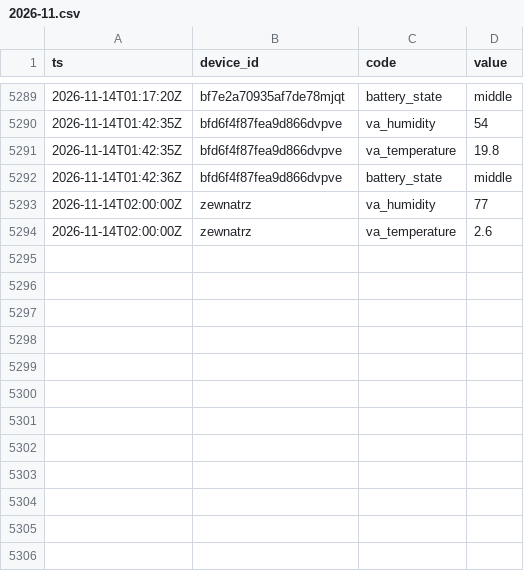
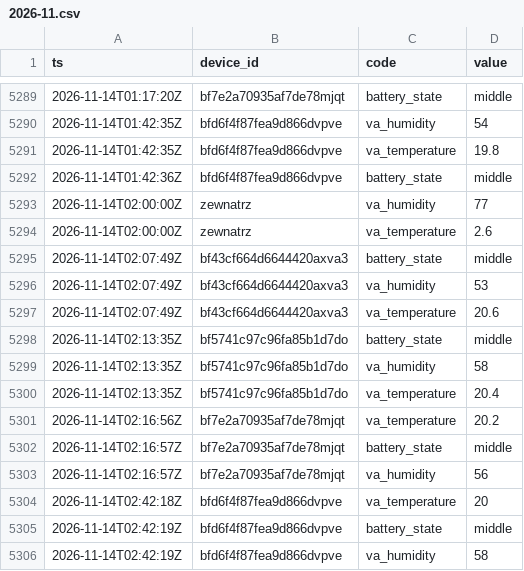
Before and after one commit to Bronek31/Smart-Home, a CSV file: data/2026-11.csv, drawn as a sheet; only a part is shown, gaps mark what is left out; the diff names each change by its address in the sheet, - before the commit and + after, or states it on an @@ line.

```diff
--- a/data/2026-11.csv
+++ b/data/2026-11.csv
+row 5295: 2026-11-14T02:07:49Z | bf43cf664d6644420axva3 | battery_state | middle
+row 5296: 2026-11-14T02:07:49Z | bf43cf664d6644420axva3 | va_humidity | 53
+row 5297: 2026-11-14T02:07:49Z | bf43cf664d6644420axva3 | va_temperature | 20.6
+row 5298: 2026-11-14T02:13:35Z | bf5741c97c96fa85b1d7do | battery_state | middle
+row 5299: 2026-11-14T02:13:35Z | bf5741c97c96fa85b1d7do | va_humidity | 58
+row 5300: 2026-11-14T02:13:35Z | bf5741c97c96fa85b1d7do | va_temperature | 20.4
+row 5301: 2026-11-14T02:16:56Z | bf7e2a70935af7de78mjqt | va_temperature | 20.2
+row 5302: 2026-11-14T02:16:57Z | bf7e2a70935af7de78mjqt | battery_state | middle
+row 5303: 2026-11-14T02:16:57Z | bf7e2a70935af7de78mjqt | va_humidity | 56
+row 5304: 2026-11-14T02:42:18Z | bfd6f4f87fea9d866dvpve | va_temperature | 20
+row 5305: 2026-11-14T02:42:19Z | bfd6f4f87fea9d866dvpve | battery_state | middle
+row 5306: 2026-11-14T02:42:19Z | bfd6f4f87fea9d866dvpve | va_humidity | 58
```
Also changed, not shown: data/dzienne.csv, data/rosliny/2026-11.csv, 3 other files.
